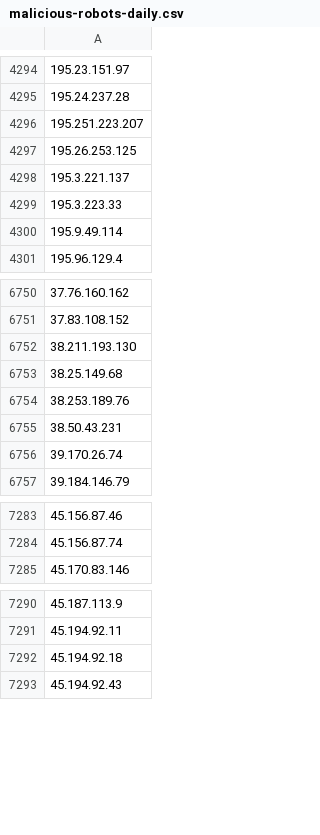
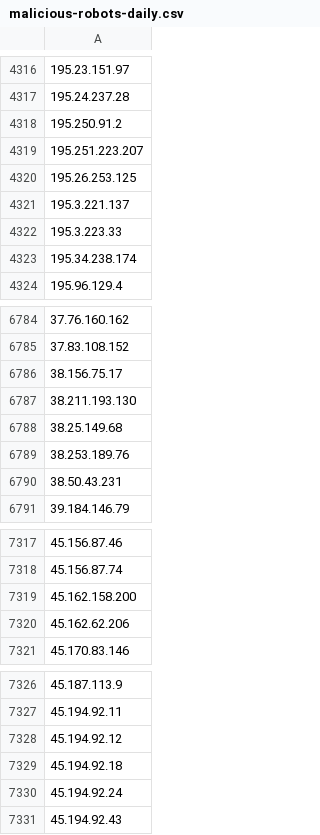
Before and after one commit to DXC-0/Malicious-Robots, a CSV file: malicious-robots-daily.csv, drawn as a sheet; only a part is shown, gaps mark what is left out; removed rows and columns are numbered as before the commit, all else as after; the diff covers the shown part only; the diff names each change by its address in the sheet, - before the commit and + after, or states it on an @@ line.

```diff
--- a/malicious-robots-daily.csv
+++ b/malicious-robots-daily.csv
+row 4318: 195.250.91.2
-A4323: 195.9.49.114
+A4323: 195.34.238.174
+row 6786: 38.156.75.17
-row 6756: 39.170.26.74
+row 7319: 45.162.158.200
+row 7320: 45.162.62.206
+row 7328: 45.194.92.12
+row 7330: 45.194.92.24
```
Also changed, not shown: 60 added rows and 17 removed rows elsewhere in this file, 1 other file.
